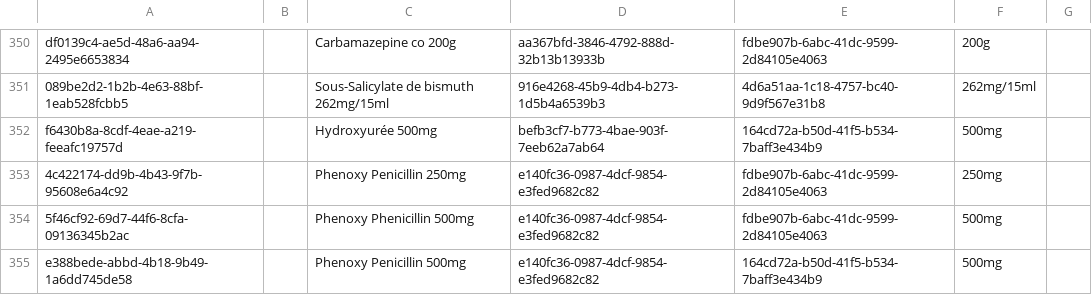
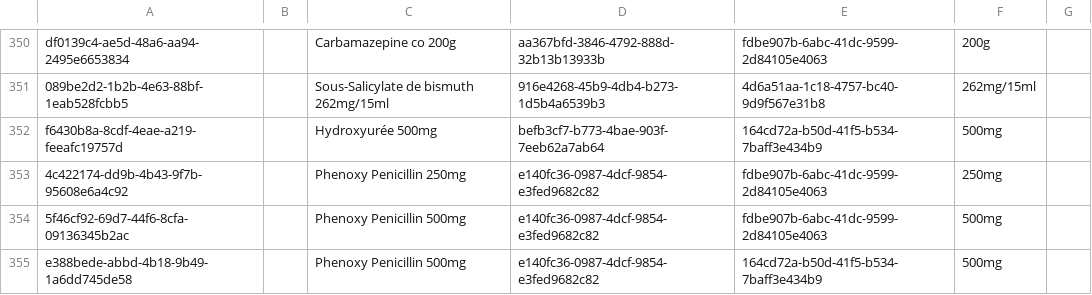
Before and after one commit to CRUDEM/openmrs-config-hsc, a CSV file: configuration/drugs/drugs.csv, drawn as a sheet; only a part is shown, gaps mark what is left out.

Commit message:
Change Phenicillin to Penicillin

```diff
--- a/configuration/drugs/drugs.csv
+++ b/configuration/drugs/drugs.csv
@@ -353,3 +353,3 @@ f6430b8a-8cdf-4eae-a219-feeafc19757d,,Hydroxyurée 500mg,befb3cf7-b773-4bae-903f
 4c422174-dd9b-4b43-9f7b-95608e6a4c92,,Phenoxy Penicillin 250mg,e140fc36-0987-4dcf-9854-e3fed9682c82,fdbe907b-6abc-41dc-9599-2d84105e4063,250mg,
-5f46cf92-69d7-44f6-8cfa-09136345b2ac,,Phenoxy Phenicillin 500mg,e140fc36-0987-4dcf-9854-e3fed9682c82,fdbe907b-6abc-41dc-9599-2d84105e4063,500mg,
+5f46cf92-69d7-44f6-8cfa-09136345b2ac,,Phenoxy Penicillin 500mg,e140fc36-0987-4dcf-9854-e3fed9682c82,fdbe907b-6abc-41dc-9599-2d84105e4063,500mg,
 e388bede-abbd-4b18-9b49-1a6dd745de58,,Phenoxy Penicillin 500mg,e140fc36-0987-4dcf-9854-e3fed9682c82,164cd72a-b50d-41f5-b534-7baff3e434b9,500mg,
```
